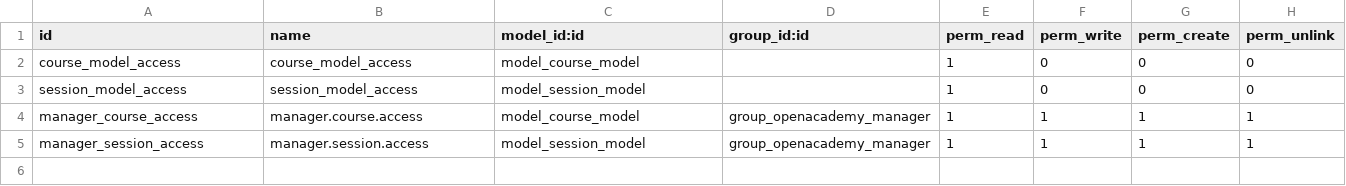
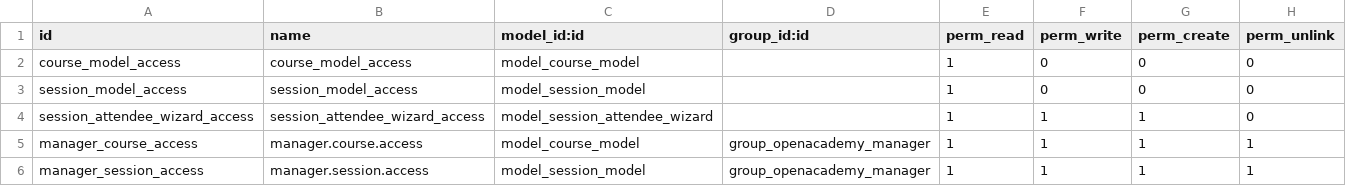
Before and after one commit to dishanktrivedi/odoo_openacademy, a CSV file: security/ir.model.access.csv, drawn as a sheet; the diff names each change by its address in the sheet, - before the commit and + after, or states it on an @@ line.

Commit message:
added Wizards through menu

```diff
--- a/security/ir.model.access.csv
+++ b/security/ir.model.access.csv
+row 4: session_attendee_wizard_access | session_attendee_wizard_access | model_session_attendee_wizard |  | 1 | 1 | 1 | 0
```
Also changed, not shown: 8 other files.
